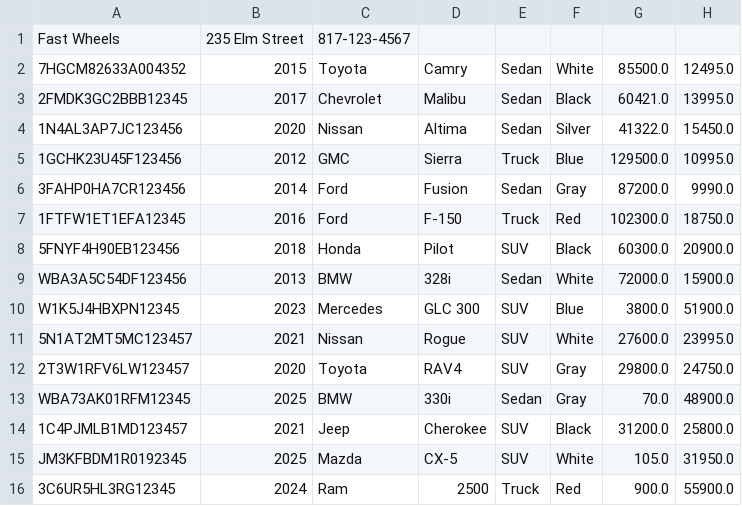
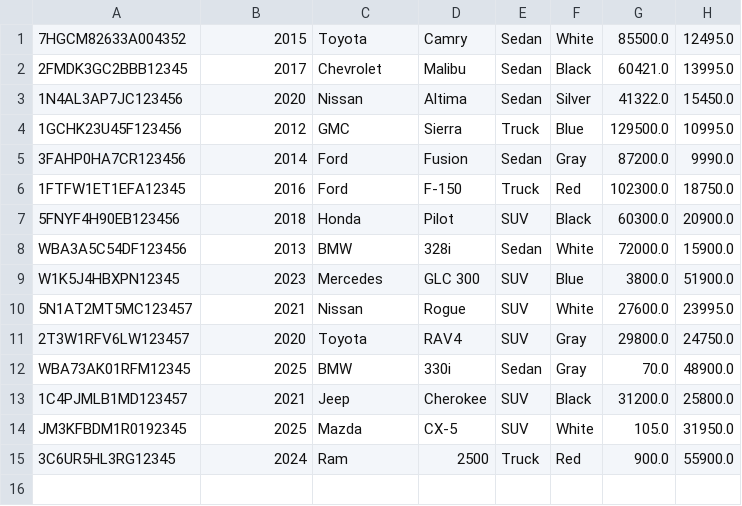
Before and after one commit to StanislavHryshchuk/workbook-2, a CSV file: src/main/java/week_5/CarDealership/resources/DealershipInventory/Fast Wheels Inventory.csv, drawn as a sheet; the diff names each change by its address in the sheet, - before the commit and + after, or states it on an @@ line.

```diff
--- a/src/main/java/week_5/CarDealership/resources/DealershipInventory/Fast Wheels Inventory.csv
+++ b/src/main/java/week_5/CarDealership/resources/DealershipInventory/Fast Wheels Inventory.csv
-row 1: Fast Wheels | 235 Elm Street | 817-123-4567
```
Also changed, not shown: 7 other files.
